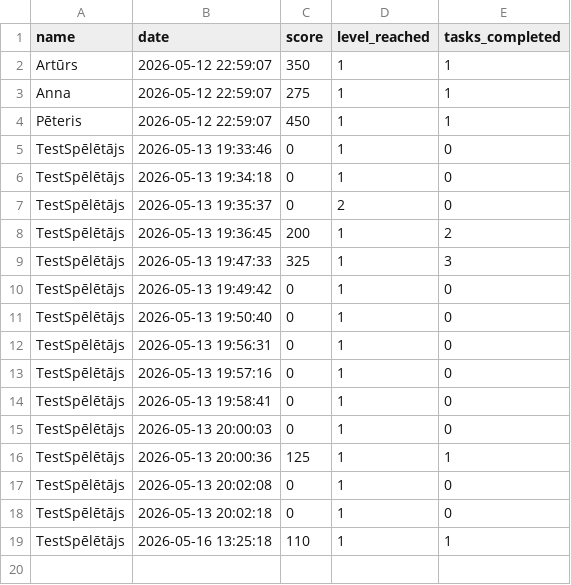
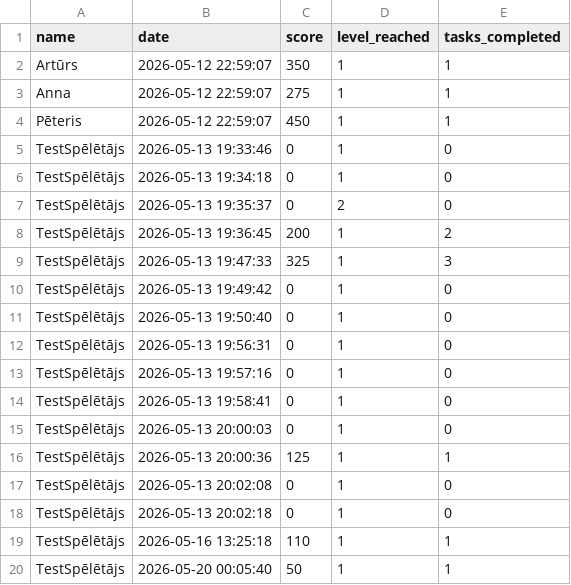
Before and after one commit to affecttron/CodePORTAL3, a CSV file: data/scores.csv, drawn as a sheet.

```diff
--- a/data/scores.csv
+++ b/data/scores.csv
@@ -19 +19,2 @@ TestSpēlētājs,2026-05-13 20:02:18,0,1,0
 TestSpēlētājs,2026-05-16 13:25:18,110,1,1
+TestSpēlētājs,2026-05-20 00:05:40,50,1,1
```
Also changed, not shown: 5 other files.
